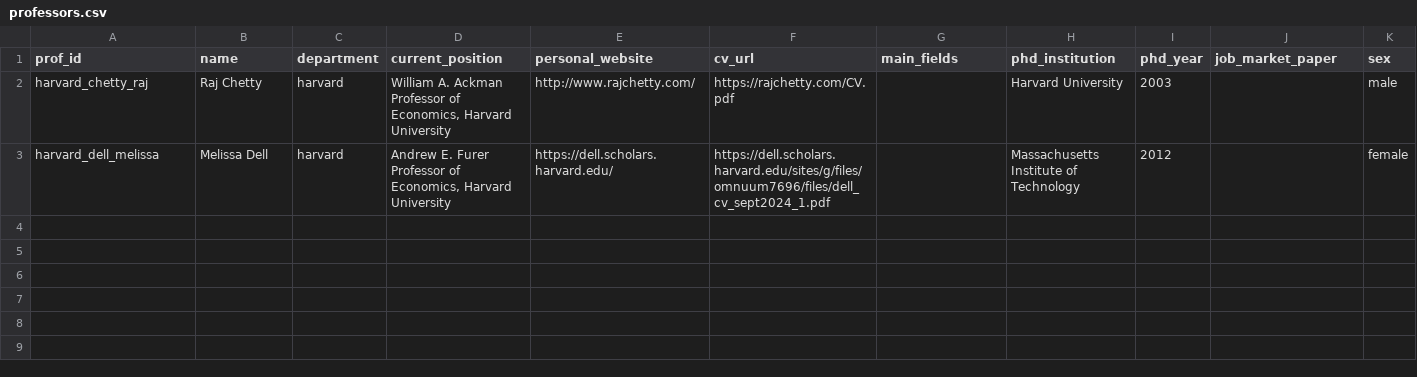
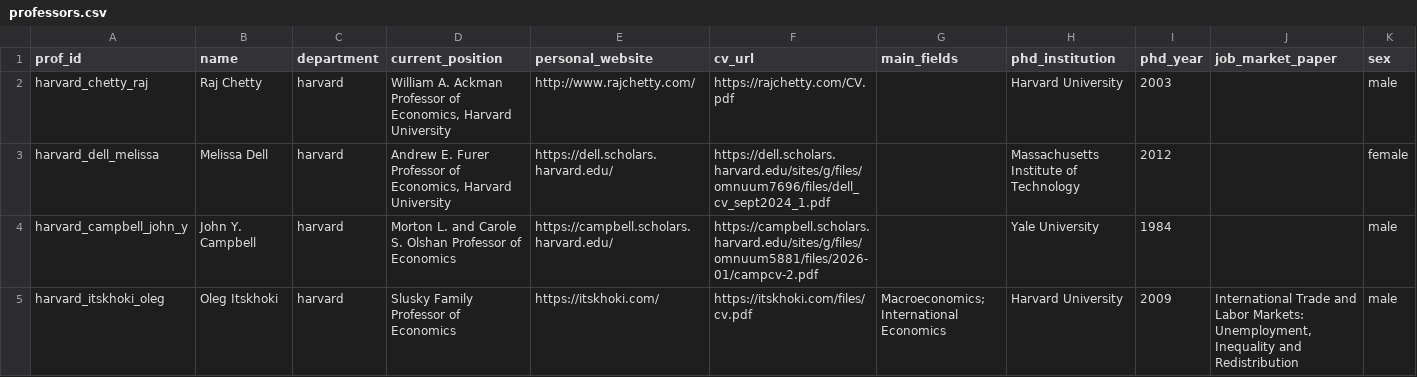
Before and after one commit to GabrielMerlo/academics_networks, a CSV file: data/extracted/professors.csv, drawn as a sheet; only a part is shown; rows hold the shown columns only; the diff names each change by its address in the sheet, - before the commit and + after, or states it on an @@ line.

```diff
--- a/data/extracted/professors.csv
+++ b/data/extracted/professors.csv
+row 4: harvard_campbell_john_y | John Y. Campbell | harvard | Morton L. and Carole S. Olshan Professor of Economics | https://campbell.scholars.harvard.edu/ | https://campbell.scholars.harvard.edu/sites/g/files/omnuum5881/files/2026-01/campcv-2.pdf |  | Yale University | 1984 |  | male
+row 5: harvard_itskhoki_oleg | Oleg Itskhoki | harvard | Slusky Family Professor of Economics | https://itskhoki.com/ | https://itskhoki.com/files/cv.pdf | Macroeconomics; International Economics | Harvard University | 2009 | International Trade and Labor Markets: Unemployment, Inequality and Redistribution | male
```
Also changed, not shown: data/extracted/employment.csv, data/extracted/students.csv, 7 other files.
